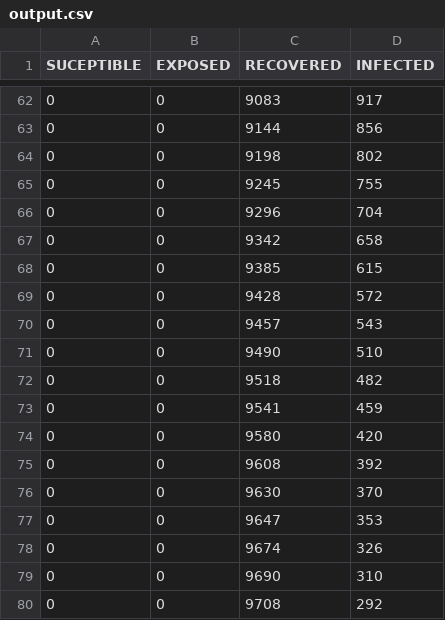
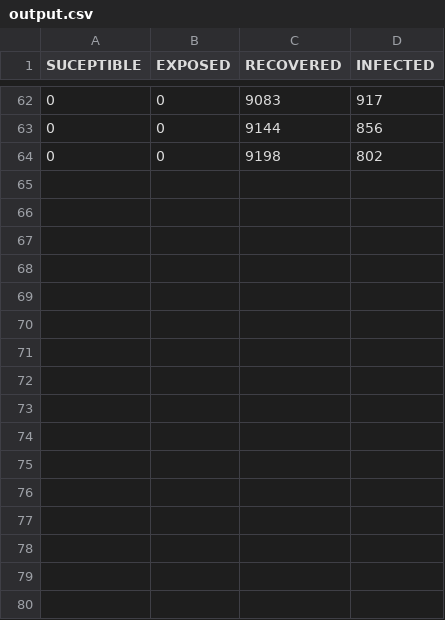
Before and after one commit to AxelCarayon/SEIR_Simple_SMA, a CSV file: output.csv, drawn as a sheet; only a part is shown, gaps mark what is left out.

```diff
--- a/output.csv
+++ b/output.csv
@@ -64,17 +64 @@ SUCEPTIBLE,EXPOSED,RECOVERED,INFECTED
 0,0,9198,802
-0,0,9245,755
-0,0,9296,704
-0,0,9342,658
-0,0,9385,615
-0,0,9428,572
-0,0,9457,543
-0,0,9490,510
-0,0,9518,482
-0,0,9541,459
-0,0,9580,420
-0,0,9608,392
-0,0,9630,370
-0,0,9647,353
-0,0,9674,326
-0,0,9690,310
-0,0,9708,292
```
Also changed, not shown: 5 other files.
